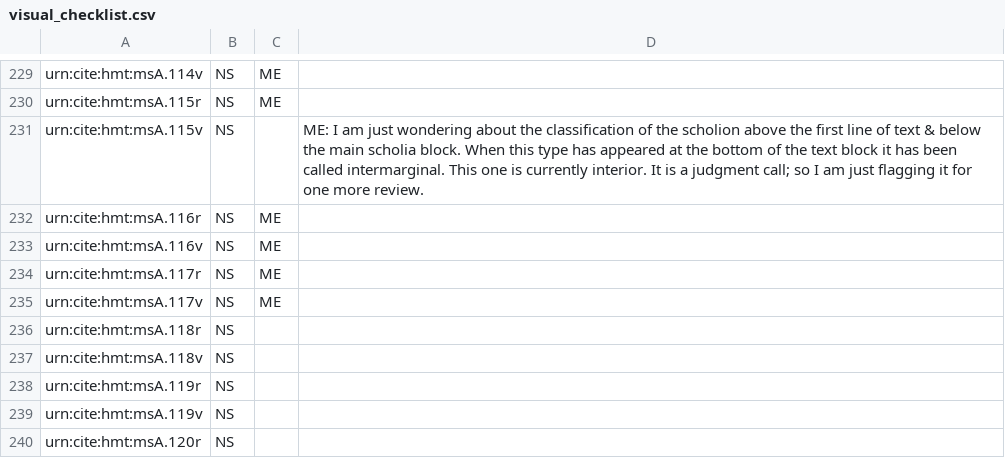
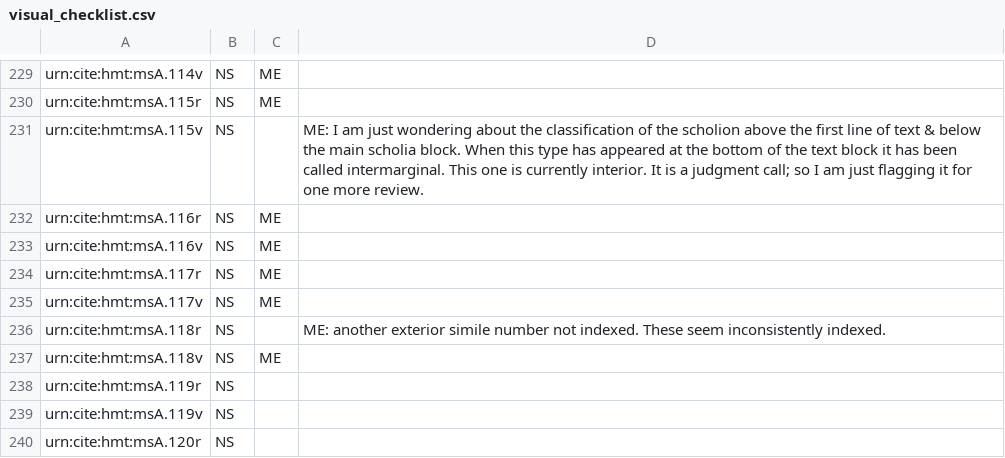
Before and after one commit to hmteditors/acmecleaners, a CSV file: visual_checklist.csv, drawn as a sheet; only a part is shown, gaps mark what is left out.

Commit message:
Update visual_checklist.csv

```diff
--- a/visual_checklist.csv
+++ b/visual_checklist.csv
@@ -235,4 +235,4 @@ urn:cite:hmt:msA.117r,NS,ME,
 urn:cite:hmt:msA.117v,NS,ME,
-urn:cite:hmt:msA.118r,NS,,
-urn:cite:hmt:msA.118v,NS,,
+urn:cite:hmt:msA.118r,NS,,ME: another exterior simile number not indexed. These seem inconsistently indexed.
+urn:cite:hmt:msA.118v,NS,ME,
 urn:cite:hmt:msA.119r,NS,,
```
